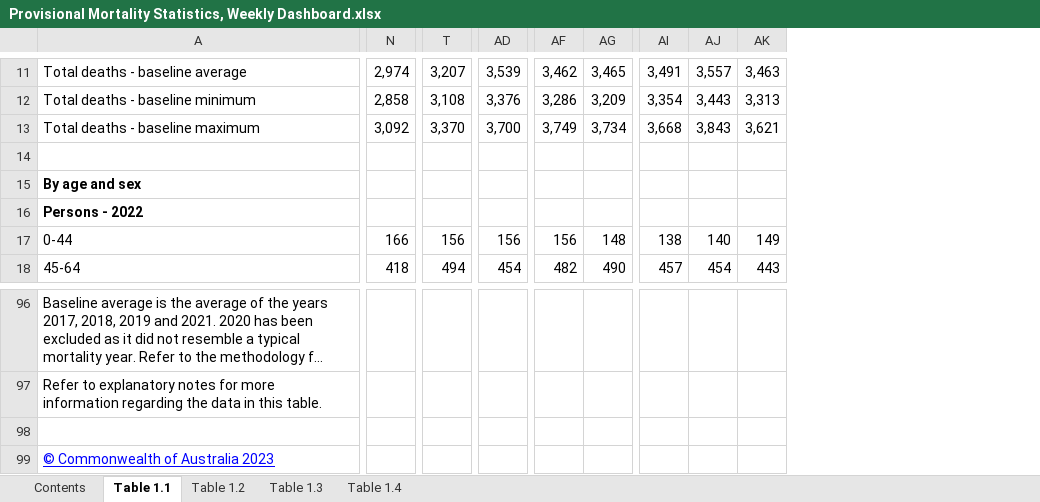
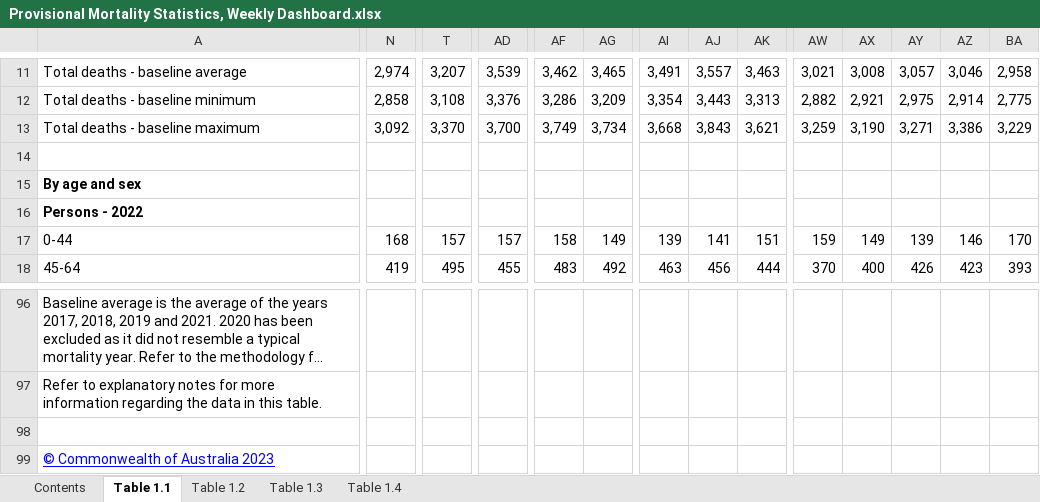
Before and after one commit to Mike-Honey/covid-19-au-vaccinations, an Excel workbook: Provisional Mortality Statistics, Weekly Dashboard.xlsx, sheet Table 1.1, drawn as a sheet; only a part is shown, gaps mark what is left out; long unchanged cells end in …; values as stored, in another font and other column widths than the file's, no borders; charts and pictures not drawn; the diff covers the shown part only; the diff names each change by its address in the sheet, - before the commit and + after, or states it on an @@ line.

```diff
--- a/Provisional Mortality Statistics, Weekly Dashboard.xlsx (sheet Table 1.1)
+++ b/Provisional Mortality Statistics, Weekly Dashboard.xlsx (sheet Table 1.1)
+column AW, rows 11-18: 3,021 | 2,882 | 3,259 |  |  |  | 159 | 370
+column AX, rows 11-18: 3,008 | 2,921 | 3,190 |  |  |  | 149 | 400
+column AY, rows 11-18: 3,057 | 2,975 | 3,271 |  |  |  | 139 | 426
+column AZ, rows 11-18: 3,046 | 2,914 | 3,386 |  |  |  | 146 | 423
+column BA, rows 11-18: 2,958 | 2,775 | 3,229 |  |  |  | 170 | 393
-N17: 166
+N17: 168
-T17: 156
+T17: 157
-AD17: 156
+AD17: 157
-AF17: 156
+AF17: 158
-AG17: 148
+AG17: 149
-AI17: 138
+AI17: 139
-AJ17: 140
+AJ17: 141
-AK17: 149
+AK17: 151
-N18: 418
+N18: 419
-T18: 494
+T18: 495
-AD18: 454
+AD18: 455
-AF18: 482
+AF18: 483
-AG18: 490
+AG18: 492
-AI18: 457
+AI18: 463
-AJ18: 454
+AJ18: 456
-AK18: 443
+AK18: 444
+A99:B99 merged
```
Also changed, not shown: 3 added rows, 3 removed rows and 428 edited cells elsewhere in this sheet, sheet Table 1.4, sheet Table 1.3, sheet Table 1.2, sheet Contents.
